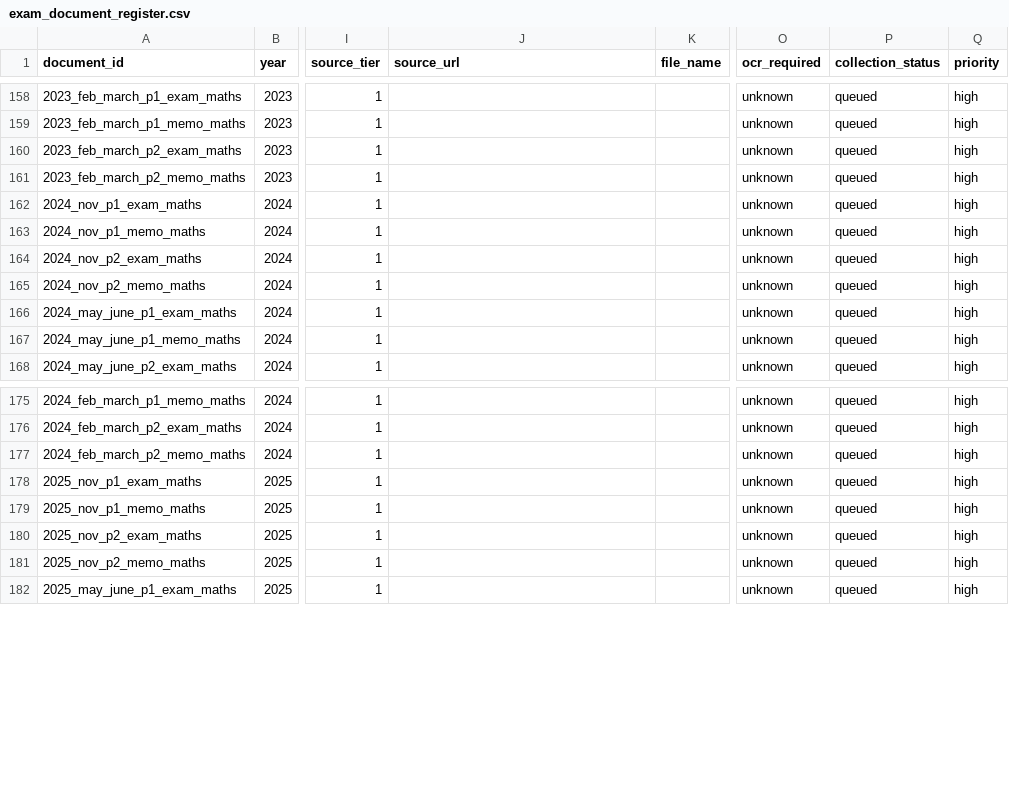
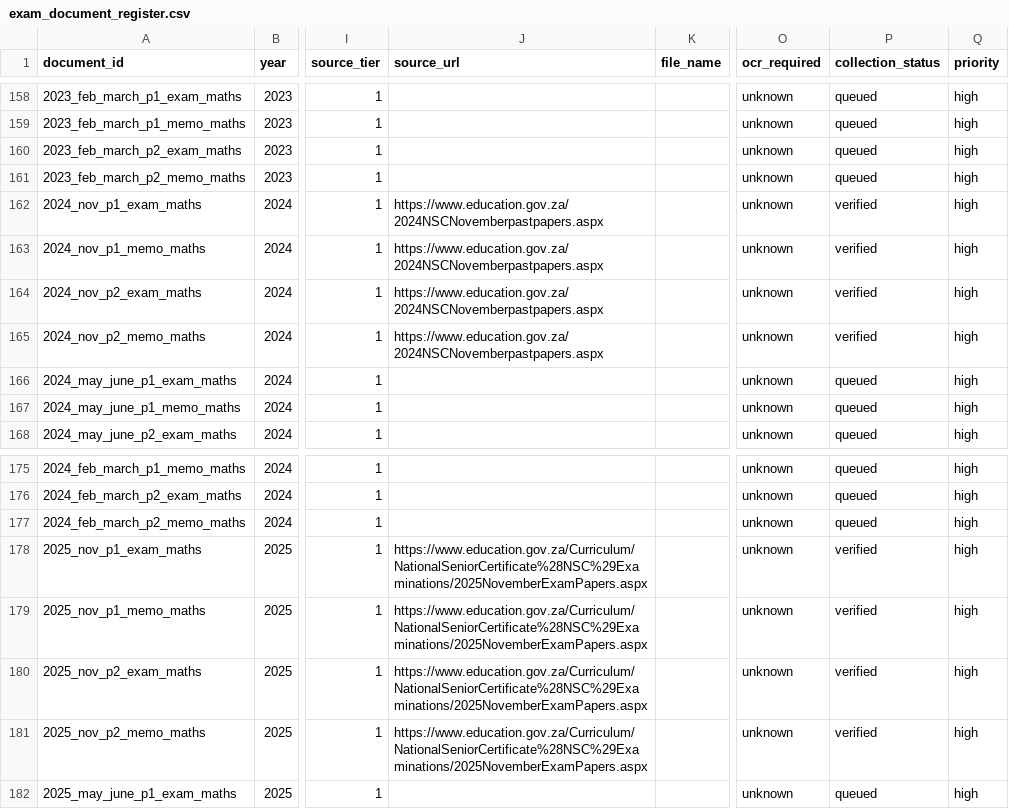
Before and after one commit to x892-boarberge/Matric-Maths-Exam-Intelligence, a CSV file: data/metadata/exam_document_register.csv, drawn as a sheet; only a part is shown, gaps mark what is left out; the diff covers the shown part only; the diff names each change by its address in the sheet, - before the commit and + after, or states it on an @@ line.

Commit message:
Complete official DBE availability audit for 2023-2025 Nov papers and core curriculum documents

```diff
--- a/data/metadata/exam_document_register.csv
+++ b/data/metadata/exam_document_register.csv
-J162:J165 (source_url): (empty)
+J162:J165 (source_url): https://www.education.gov.za/2024NSCNovemberpastpapers.aspx
-P162:P165 (collection_status): queued
+P162:P165 (collection_status): verified
-J178:J181 (source_url): (empty)
+J178:J181 (source_url): https://www.education.gov.za/Curriculum/NationalSeniorCertificate%28NSC%29Examinations/2025NovemberExamPapers.aspx
-P178:P181 (collection_status): queued
+P178:P181 (collection_status): verified
```
Also changed, not shown: 46 edited cells elsewhere in this file.
